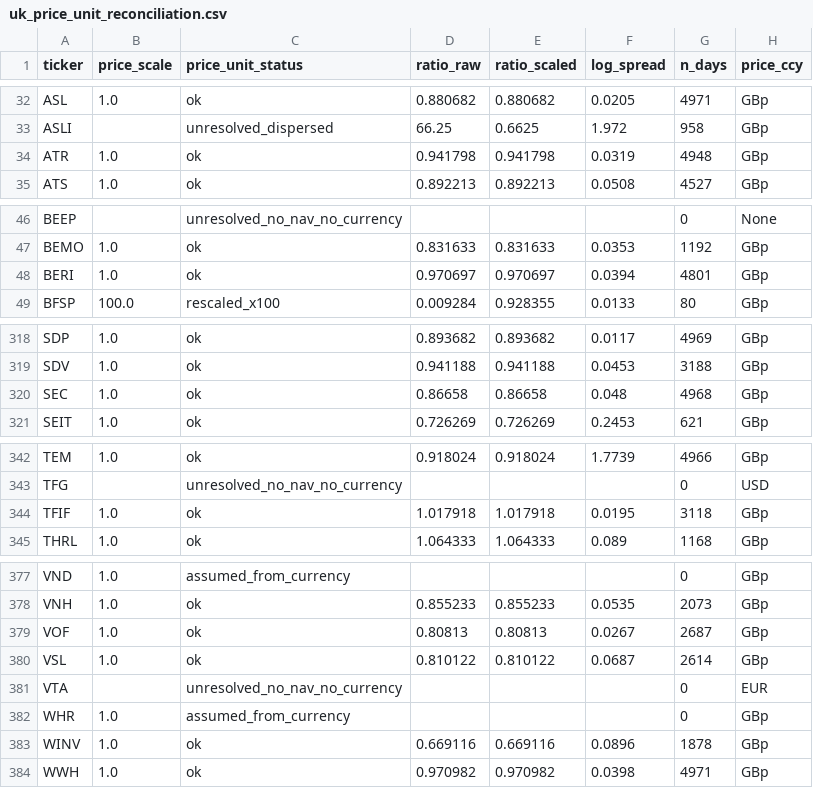
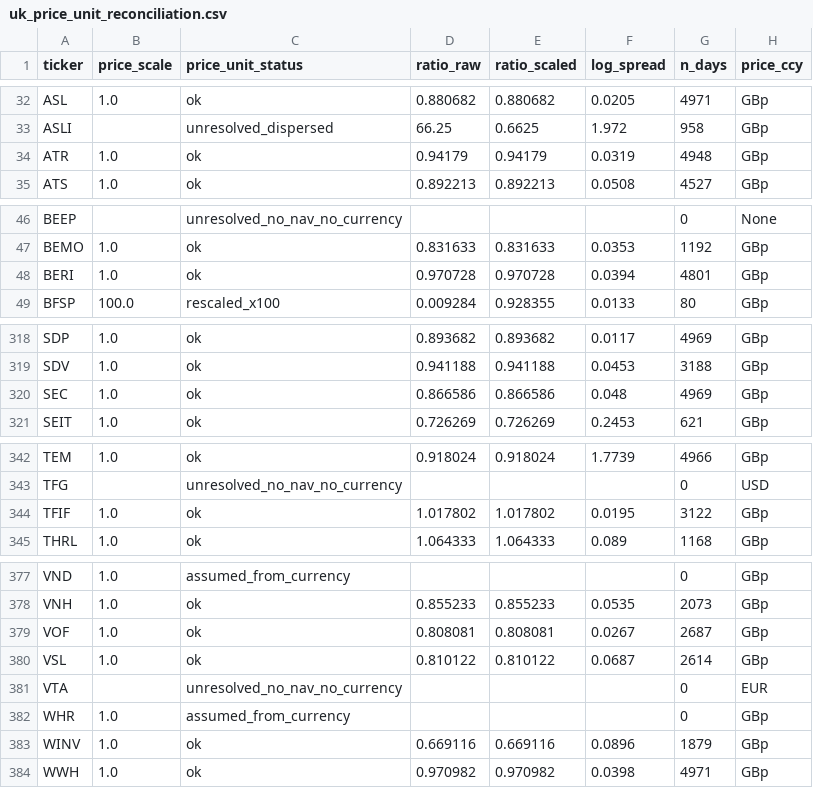
Before and after one commit to hdcapital/cef-research, a CSV file: outputs/live/uk_price_unit_reconciliation.csv, drawn as a sheet; only a part is shown, gaps mark what is left out; the diff covers the shown part only.

```diff
--- a/outputs/live/uk_price_unit_reconciliation.csv
+++ b/outputs/live/uk_price_unit_reconciliation.csv
@@ -33,3 +33,3 @@ ASL,1.0,ok,0.880682,0.880682,0.0205,4971,GBp
 ASLI,,unresolved_dispersed,66.25,0.6625,1.972,958,GBp
-ATR,1.0,ok,0.941798,0.941798,0.0319,4948,GBp
+ATR,1.0,ok,0.94179,0.94179,0.0319,4948,GBp
 ATS,1.0,ok,0.892213,0.892213,0.0508,4527,GBp
@@ -47,3 +47,3 @@ BEEP,,unresolved_no_nav_no_currency,,,,0,None
 BEMO,1.0,ok,0.831633,0.831633,0.0353,1192,GBp
-BERI,1.0,ok,0.970697,0.970697,0.0394,4801,GBp
+BERI,1.0,ok,0.970728,0.970728,0.0394,4801,GBp
 BFSP,100.0,rescaled_x100,0.009284,0.928355,0.0133,80,GBp
@@ -319,3 +319,3 @@ SDP,1.0,ok,0.893682,0.893682,0.0117,4969,GBp
 SDV,1.0,ok,0.941188,0.941188,0.0453,3188,GBp
-SEC,1.0,ok,0.86658,0.86658,0.048,4968,GBp
+SEC,1.0,ok,0.866586,0.866586,0.048,4969,GBp
 SEIT,1.0,ok,0.726269,0.726269,0.2453,621,GBp
@@ -343,3 +343,3 @@ TEM,1.0,ok,0.918024,0.918024,1.7739,4966,GBp
 TFG,,unresolved_no_nav_no_currency,,,,0,USD
-TFIF,1.0,ok,1.017918,1.017918,0.0195,3118,GBp
+TFIF,1.0,ok,1.017802,1.017802,0.0195,3122,GBp
 THRL,1.0,ok,1.064333,1.064333,0.089,1168,GBp
@@ -378,3 +378,3 @@ VND,1.0,assumed_from_currency,,,,0,GBp
 VNH,1.0,ok,0.855233,0.855233,0.0535,2073,GBp
-VOF,1.0,ok,0.80813,0.80813,0.0267,2687,GBp
+VOF,1.0,ok,0.808081,0.808081,0.0267,2687,GBp
 VSL,1.0,ok,0.810122,0.810122,0.0687,2614,GBp
@@ -382,3 +382,3 @@ VTA,,unresolved_no_nav_no_currency,,,,0,EUR
 WHR,1.0,assumed_from_currency,,,,0,GBp
-WINV,1.0,ok,0.669116,0.669116,0.0896,1878,GBp
+WINV,1.0,ok,0.669116,0.669116,0.0896,1879,GBp
 WWH,1.0,ok,0.970982,0.970982,0.0398,4971,GBp
```
Also changed, not shown: 41 edited cells elsewhere in this file, outputs/live/uk_discount_coverage.csv, outputs/live/uk_discount_latest.csv, 6 other files.
